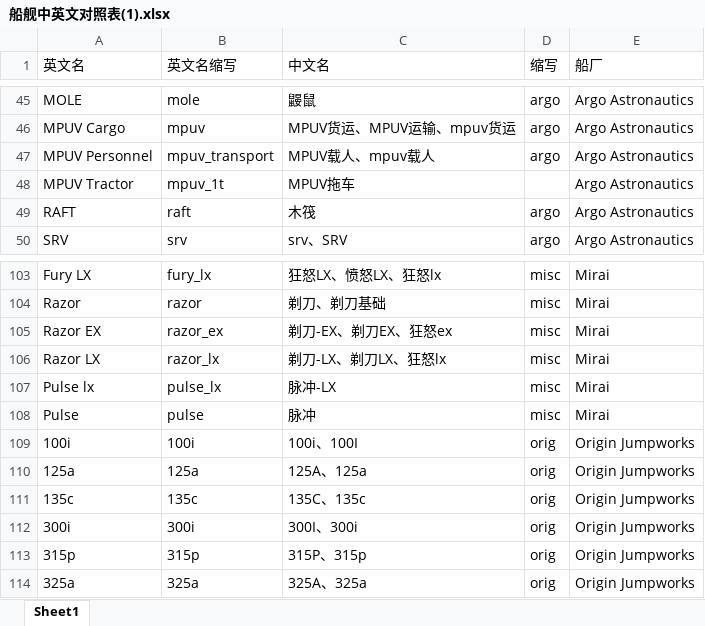
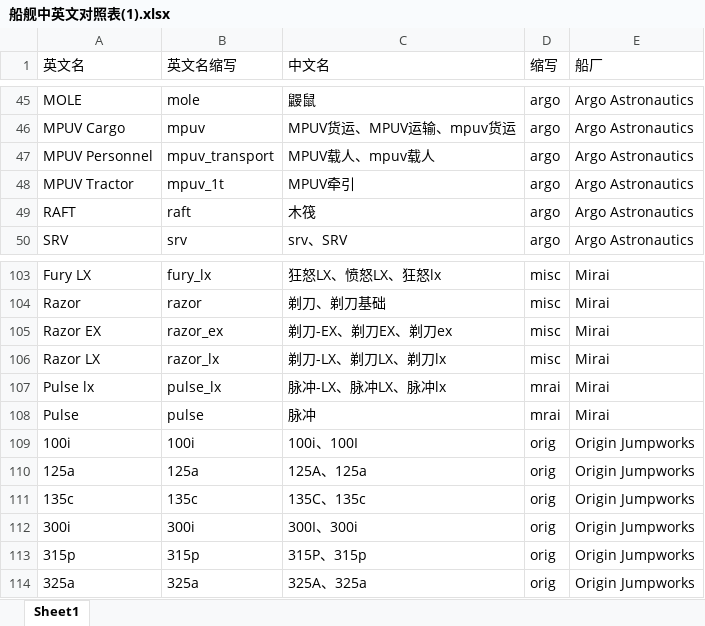
Before and after one commit to danty111/get_ptoto, an Excel workbook: my_project/my_html/templates/boat/船舰中英文对照表(1).xlsx, sheet Sheet1, drawn as a sheet; only a part is shown, gaps mark what is left out; values as stored, in another font and other column widths than the file's, no borders; the diff names each change by its address in the sheet, - before the commit and + after, or states it on an @@ line.

Commit message:
@danty 更新表格

```diff
--- a/my_project/my_html/templates/boat/船舰中英文对照表(1).xlsx (sheet Sheet1)
+++ b/my_project/my_html/templates/boat/船舰中英文对照表(1).xlsx (sheet Sheet1)
-C48 (中文名): MPUV拖车
+C48 (中文名): MPUV牵引
-D48 (缩写): (empty)
+D48 (缩写): argo
-C105 (中文名): 剃刀-EX、剃刀EX、狂怒ex
+C105 (中文名): 剃刀-EX、剃刀EX、剃刀ex
-C106 (中文名): 剃刀-LX、剃刀LX、狂怒lx
+C106 (中文名): 剃刀-LX、剃刀LX、剃刀lx
-C107 (中文名): 脉冲-LX
+C107 (中文名): 脉冲-LX、脉冲LX、脉冲lx
-D107:D108 (缩写): misc
+D107:D108 (缩写): mrai
```
